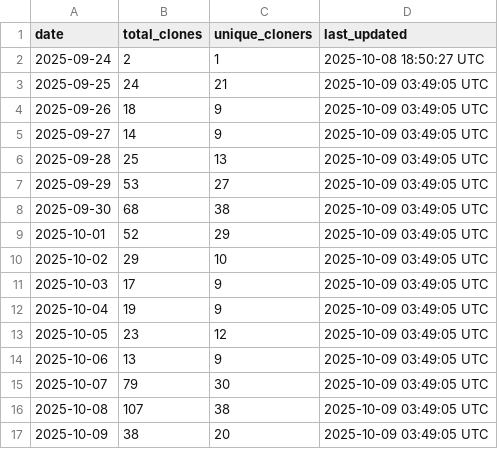
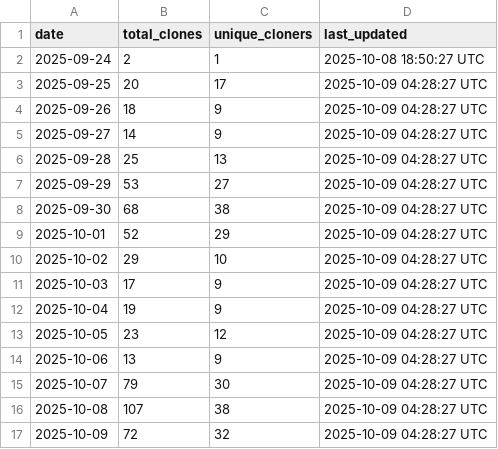
Before and after one commit to luisluna01/ros-mcp-server, a CSV file: .metrics/daily_clone_metrics.csv, drawn as a sheet.

```diff
--- a/.metrics/daily_clone_metrics.csv
+++ b/.metrics/daily_clone_metrics.csv
@@ -2,16 +2,16 @@ date,total_clones,unique_cloners,last_updated
 2025-09-24,2,1,2025-10-08 18:50:27 UTC
-2025-09-25,24,21,2025-10-09 03:49:05 UTC
-2025-09-26,18,9,2025-10-09 03:49:05 UTC
-2025-09-27,14,9,2025-10-09 03:49:05 UTC
-2025-09-28,25,13,2025-10-09 03:49:05 UTC
-2025-09-29,53,27,2025-10-09 03:49:05 UTC
-2025-09-30,68,38,2025-10-09 03:49:05 UTC
-2025-10-01,52,29,2025-10-09 03:49:05 UTC
-2025-10-02,29,10,2025-10-09 03:49:05 UTC
-2025-10-03,17,9,2025-10-09 03:49:05 UTC
-2025-10-04,19,9,2025-10-09 03:49:05 UTC
-2025-10-05,23,12,2025-10-09 03:49:05 UTC
-2025-10-06,13,9,2025-10-09 03:49:05 UTC
-2025-10-07,79,30,2025-10-09 03:49:05 UTC
-2025-10-08,107,38,2025-10-09 03:49:05 UTC
-2025-10-09,38,20,2025-10-09 03:49:05 UTC
+2025-09-25,20,17,2025-10-09 04:28:27 UTC
+2025-09-26,18,9,2025-10-09 04:28:27 UTC
+2025-09-27,14,9,2025-10-09 04:28:27 UTC
+2025-09-28,25,13,2025-10-09 04:28:27 UTC
+2025-09-29,53,27,2025-10-09 04:28:27 UTC
+2025-09-30,68,38,2025-10-09 04:28:27 UTC
+2025-10-01,52,29,2025-10-09 04:28:27 UTC
+2025-10-02,29,10,2025-10-09 04:28:27 UTC
+2025-10-03,17,9,2025-10-09 04:28:27 UTC
+2025-10-04,19,9,2025-10-09 04:28:27 UTC
+2025-10-05,23,12,2025-10-09 04:28:27 UTC
+2025-10-06,13,9,2025-10-09 04:28:27 UTC
+2025-10-07,79,30,2025-10-09 04:28:27 UTC
+2025-10-08,107,38,2025-10-09 04:28:27 UTC
+2025-10-09,72,32,2025-10-09 04:28:27 UTC
```
Also changed, not shown: 1 other file.
